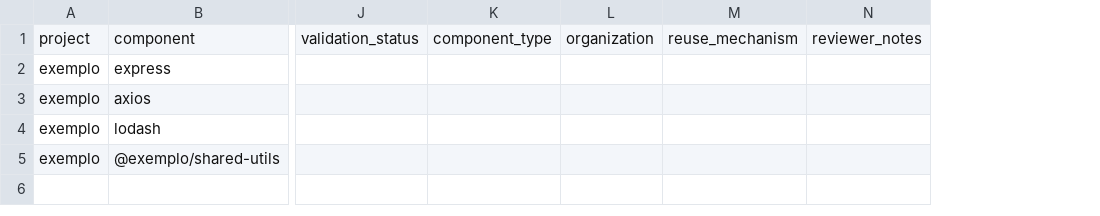
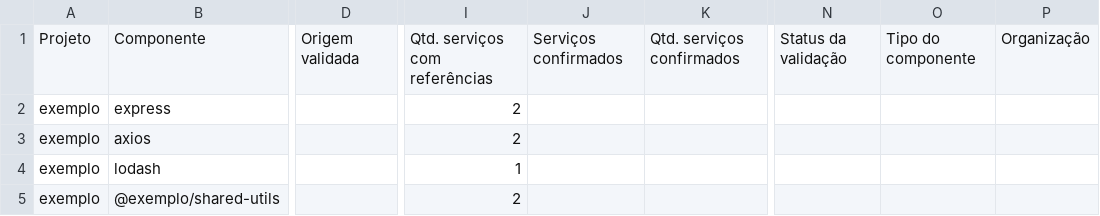
Before and after one commit to Leafth/microservices-reuse-analysis, a CSV file: results/exemplo/candidates.csv, drawn as a sheet; only a part is shown, gaps mark what is left out; removed rows and columns are numbered as before the commit, all else as after; rows hold the shown columns only; the diff covers the shown part only; the diff names each change by its address in the sheet, - before the commit and + after, or states it on an @@ line.

Commit message:
test: atualiza resultados do projeto de exemplo com novos campos de validação

```diff
--- a/results/exemplo/candidates.csv
+++ b/results/exemplo/candidates.csv
+column D, empty
+column I, rows 2-5: 2 | 2 | 1 | 2
+column J, empty
+column K, empty
-column J, empty
-column K, empty
-column L, empty
-column M, empty
-column N, empty
+column N, empty
+column O, empty
+column P, empty
-row 1: project | component | validation_status | component_type | organization | reuse_mechanism | reviewer_notes
+row 1: Projeto | Componente | Origem validada | Qtd. serviços com referências | Serviços confirmados | Qtd. serviços confirmados | Status da validação | Tipo do componente | Organização
```
Also changed, not shown: 4 added columns and 1 edited cell elsewhere in this file, 1 other file.
